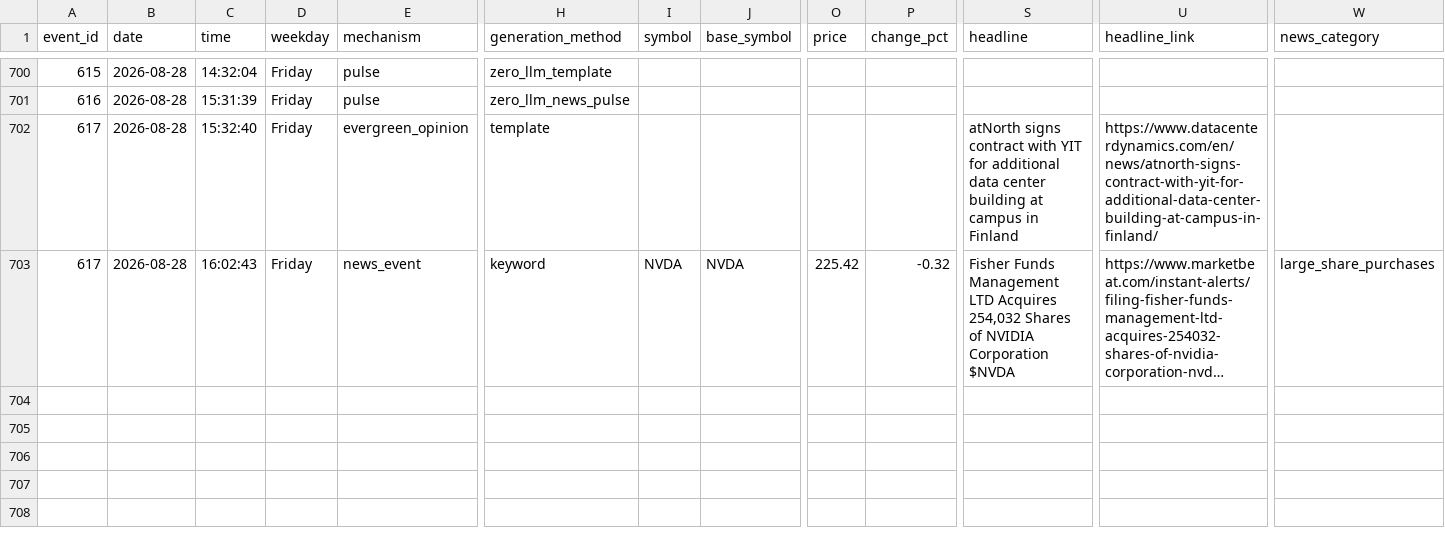
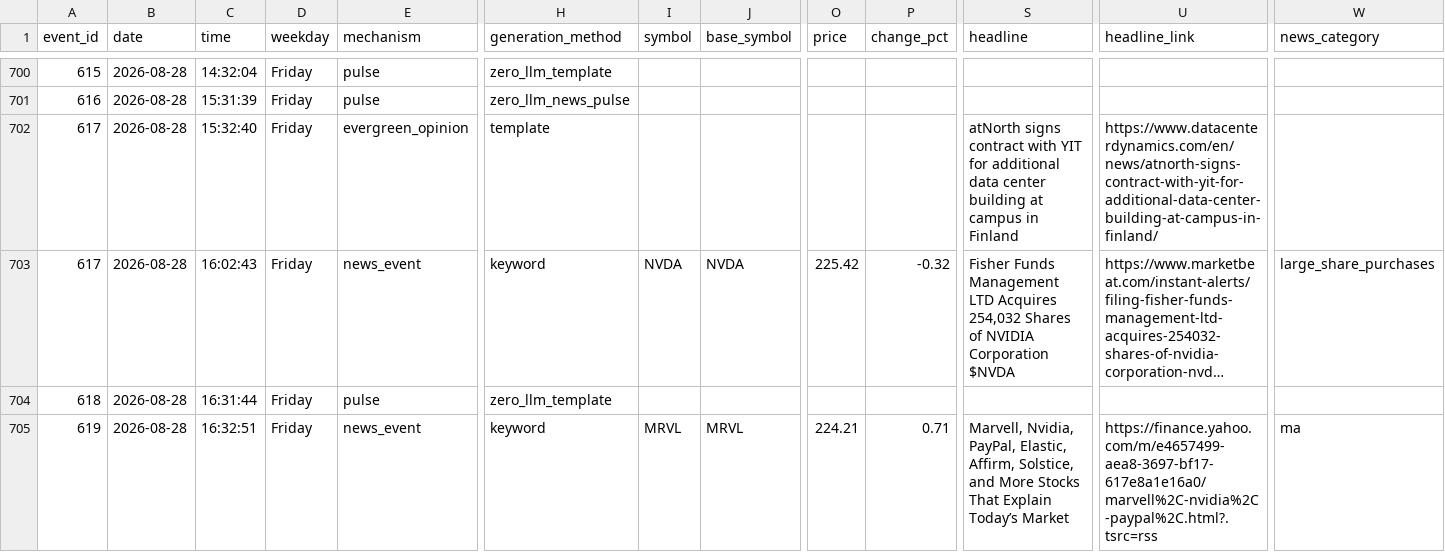
Before and after one commit to probablyproton/my_first_x_bot, a CSV file: events_log.csv, drawn as a sheet; only a part is shown, gaps mark what is left out; long unchanged cells end in …; rows hold the shown columns only; the diff names each change by its address in the sheet, - before the commit and + after, or states it on an @@ line.

```diff
--- a/events_log.csv
+++ b/events_log.csv
+row 704: 618 | 2026-08-28 | 16:31:44 | Friday | pulse | zero_llm_template
+row 705: 619 | 2026-08-28 | 16:32:51 | Friday | news_event | keyword | MRVL | MRVL | 224.21 | 0.71 | Marvell, Nvidia, PayPal, Elastic, Affirm, Solstice, and More Stocks That Explain Today’s Market | https://finance.yahoo.com/m/e4657499-aea8-3697-bf17-617e8a1e16a0/marvell%2C-nvidia%2C-paypal%2C.html?.tsrc=rss | ma
```
Also changed, not shown: 1 other file.
